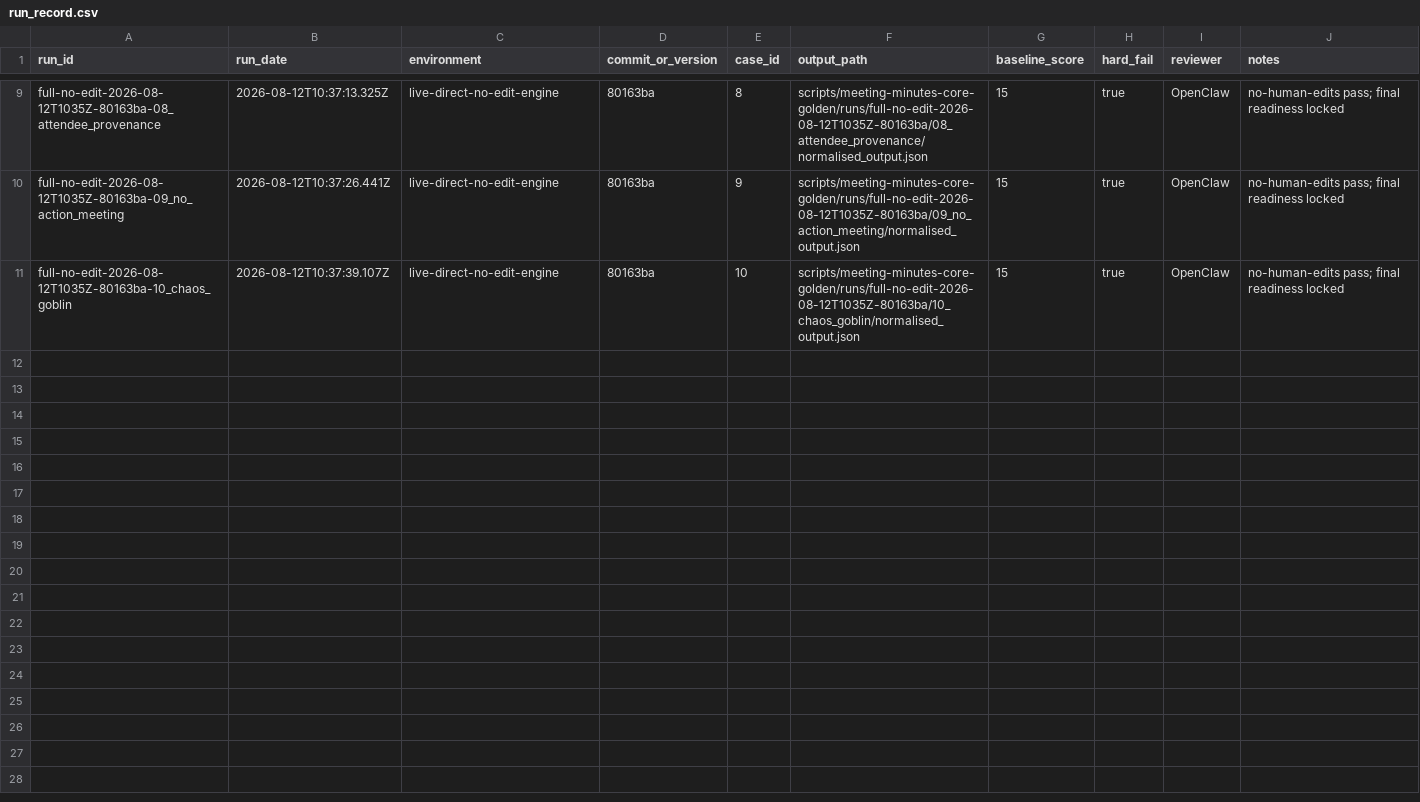
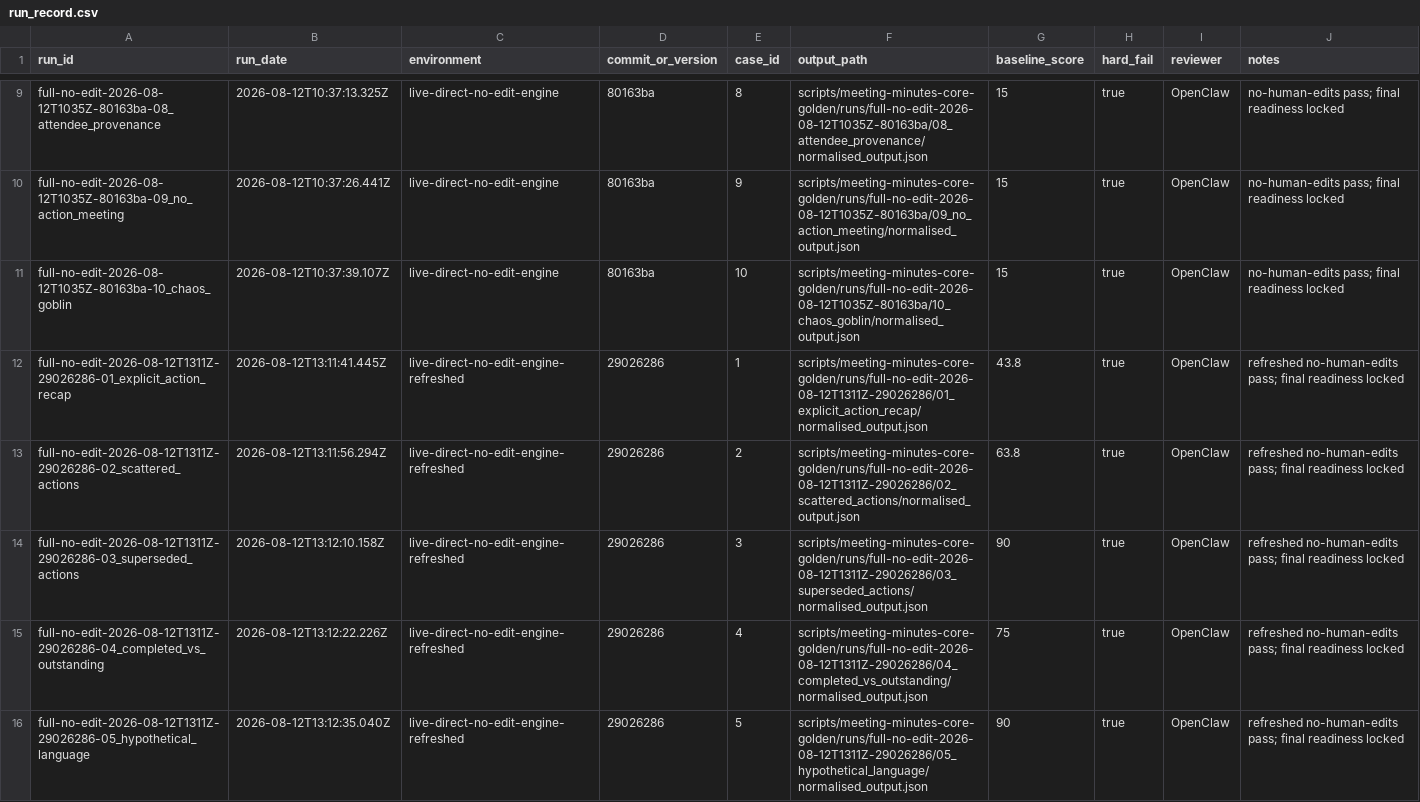
Before and after one commit to clairenicholsondigital/trinzo-upload, a CSV file: scripts/meeting-minutes-core-golden/runs/run_record.csv, drawn as a sheet; only a part is shown, gaps mark what is left out; the diff covers the shown part only; the diff names each change by its address in the sheet, - before the commit and + after, or states it on an @@ line.

Commit message:
Log refreshed staged minutes pre-test run

```diff
--- a/scripts/meeting-minutes-core-golden/runs/run_record.csv
+++ b/scripts/meeting-minutes-core-golden/runs/run_record.csv
+row 12: full-no-edit-2026-08-12T1311Z-29026286-01_explicit_action_recap | 2026-08-12T13:11:41.445Z | live-direct-no-edit-engine-refreshed | 29026286 | 1 | scripts/meeting-minutes-core-golden/runs/full-no-edit-2026-08-12T1311Z-29026286/01_explicit_action_recap/normalised_output.json | 43.8 | true | OpenClaw | refreshed no-human-edits pass; final readiness locked
+row 13: full-no-edit-2026-08-12T1311Z-29026286-02_scattered_actions | 2026-08-12T13:11:56.294Z | live-direct-no-edit-engine-refreshed | 29026286 | 2 | scripts/meeting-minutes-core-golden/runs/full-no-edit-2026-08-12T1311Z-29026286/02_scattered_actions/normalised_output.json | 63.8 | true | OpenClaw | refreshed no-human-edits pass; final readiness locked
+row 14: full-no-edit-2026-08-12T1311Z-29026286-03_superseded_actions | 2026-08-12T13:12:10.158Z | live-direct-no-edit-engine-refreshed | 29026286 | 3 | scripts/meeting-minutes-core-golden/runs/full-no-edit-2026-08-12T1311Z-29026286/03_superseded_actions/normalised_output.json | 90 | true | OpenClaw | refreshed no-human-edits pass; final readiness locked
+row 15: full-no-edit-2026-08-12T1311Z-29026286-04_completed_vs_outstanding | 2026-08-12T13:12:22.226Z | live-direct-no-edit-engine-refreshed | 29026286 | 4 | scripts/meeting-minutes-core-golden/runs/full-no-edit-2026-08-12T1311Z-29026286/04_completed_vs_outstanding/normalised_output.json | 75 | true | OpenClaw | refreshed no-human-edits pass; final readiness locked
+row 16: full-no-edit-2026-08-12T1311Z-29026286-05_hypothetical_language | 2026-08-12T13:12:35.040Z | live-direct-no-edit-engine-refreshed | 29026286 | 5 | scripts/meeting-minutes-core-golden/runs/full-no-edit-2026-08-12T1311Z-29026286/05_hypothetical_language/normalised_output.json | 90 | true | OpenClaw | refreshed no-human-edits pass; final readiness locked
```
Also changed, not shown: 5 added rows elsewhere in this file, 21 other files.
